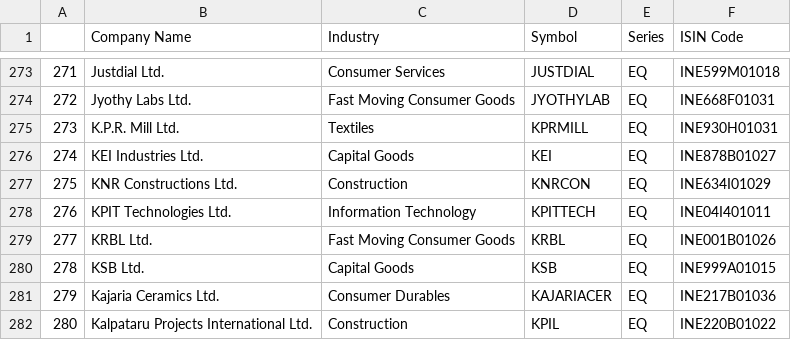
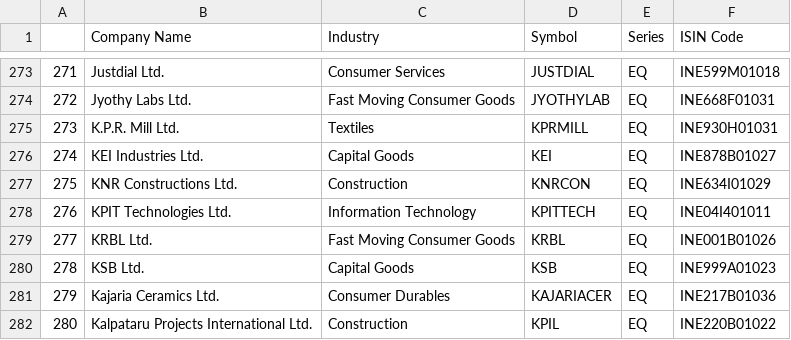
Before and after one commit to Shubxam/Nifty-500-Live-Sentiment-Analysis, a CSV file: datasets/NIFTY_500.csv, drawn as a sheet; only a part is shown, gaps mark what is left out.

```diff
--- a/datasets/NIFTY_500.csv
+++ b/datasets/NIFTY_500.csv
@@ -279,3 +279,3 @@
 277,KRBL Ltd.,Fast Moving Consumer Goods,KRBL,EQ,INE001B01026
-278,KSB Ltd.,Capital Goods,KSB,EQ,INE999A01015
+278,KSB Ltd.,Capital Goods,KSB,EQ,INE999A01023
 279,Kajaria Ceramics Ltd.,Consumer Durables,KAJARIACER,EQ,INE217B01036
```
Also changed, not shown: datasets/ticker_metadata.csv, 1 other file.
